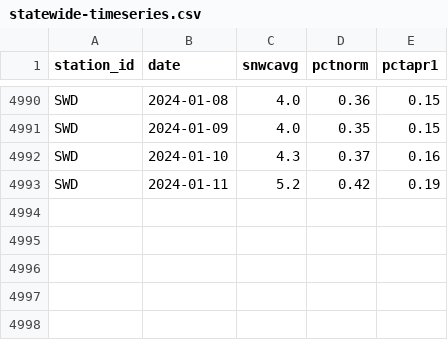
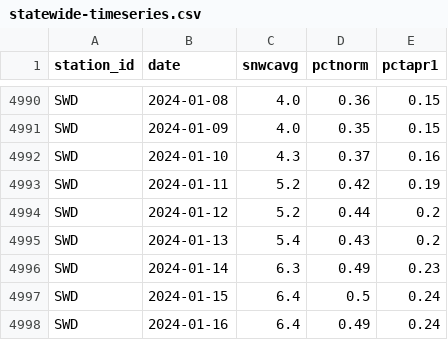
Before and after one commit to datadesk/california-drought-scrapers, a CSV file: data/raw/snow/statewide-timeseries.csv, drawn as a sheet; only a part is shown, gaps mark what is left out.

```diff
--- a/data/raw/snow/statewide-timeseries.csv
+++ b/data/raw/snow/statewide-timeseries.csv
@@ -4993 +4993,6 @@ SWD,2024-01-10,4.3,0.37,0.16
 SWD,2024-01-11,5.2,0.42,0.19
+SWD,2024-01-12,5.2,0.44,0.2
+SWD,2024-01-13,5.4,0.43,0.2
+SWD,2024-01-14,6.3,0.49,0.23
+SWD,2024-01-15,6.4,0.5,0.24
+SWD,2024-01-16,6.4,0.49,0.24
```
Also changed, not shown: data/processed/snow/normal-swc.csv, data/raw/snow/statewide-normals.csv.
